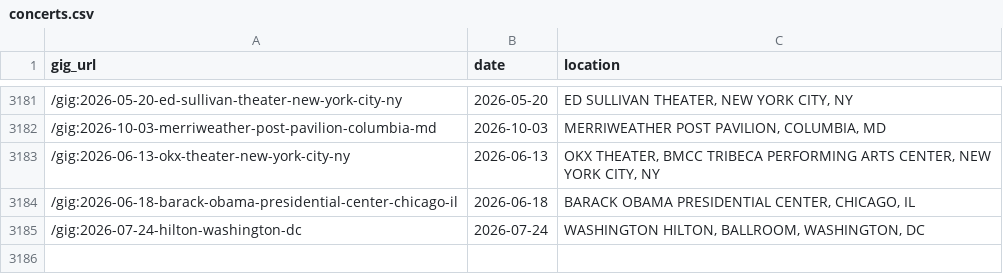
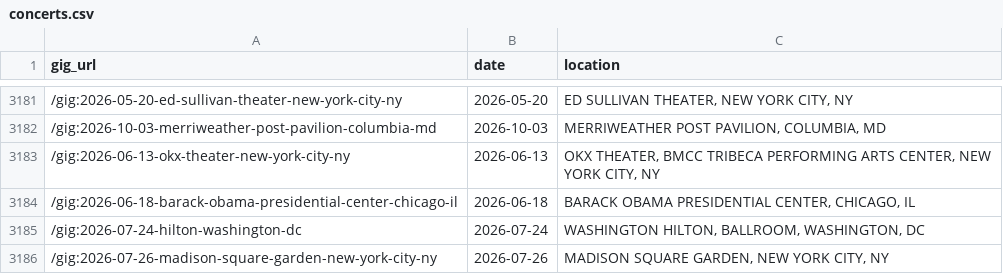
Before and after one commit to obrienjoey/springsteen_db, a CSV file: csv/concerts.csv, drawn as a sheet; only a part is shown, gaps mark what is left out.

Commit message:
updated setlist data Mon Jul 27 13:25:33 GMT 2026

```diff
--- a/csv/concerts.csv
+++ b/csv/concerts.csv
@@ -3185 +3185,2 @@ gig_url,date,location
 /gig:2026-07-24-hilton-washington-dc,2026-07-24,"WASHINGTON HILTON, BALLROOM, WASHINGTON, DC"
+/gig:2026-07-26-madison-square-garden-new-york-city-ny,2026-07-26,"MADISON SQUARE GARDEN, NEW YORK CITY, NY"
```
Also changed, not shown: 1 other file.
